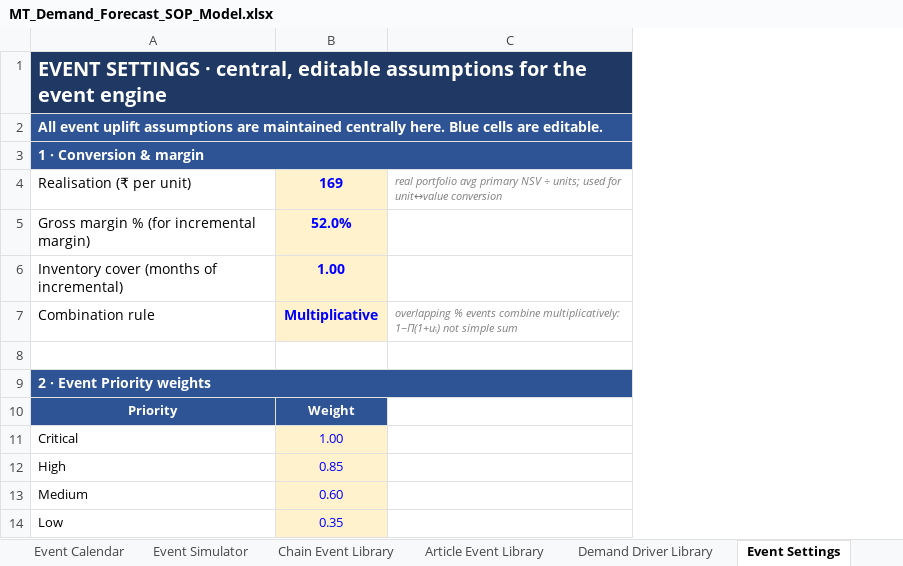
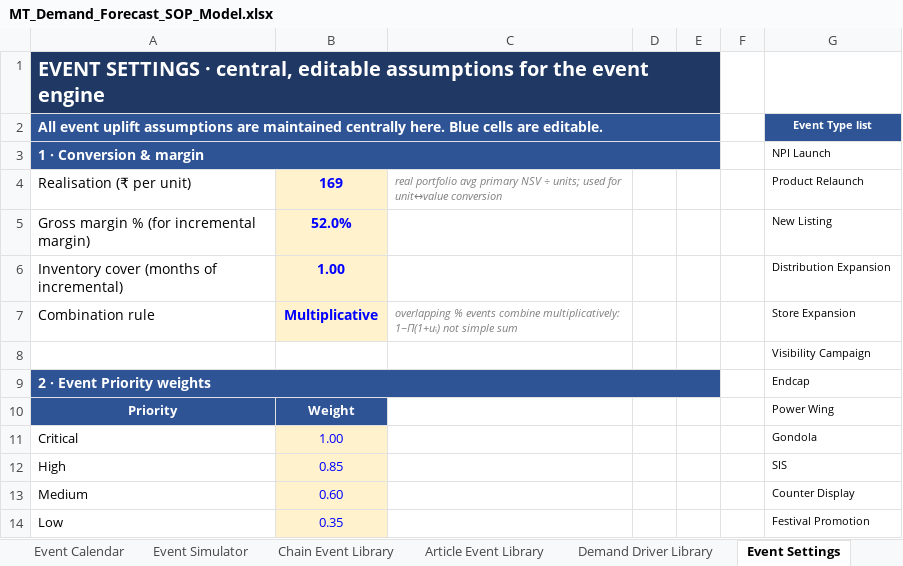
Before and after one commit to aswalsheshant-cell/mt-dashboard, an Excel workbook: DemandForecast/MT_Demand_Forecast_SOP_Model.xlsx, sheet Event Settings, drawn as a sheet; only a part is shown; values as stored, in another font and other column widths than the file's, no borders; the diff names each change by its address in the sheet, - before the commit and + after, or states it on an @@ line.

```diff
--- a/DemandForecast/MT_Demand_Forecast_SOP_Model.xlsx (sheet Event Settings)
+++ b/DemandForecast/MT_Demand_Forecast_SOP_Model.xlsx (sheet Event Settings)
+column D, empty
+column E, empty
+column F, empty
+column G, rows 2-14: Event Type list | NPI Launch | Product Relaunch | New Listing | Distribution Expansion | Store Expansion | Visibility Campaign | Endcap | Power Wing | Gondola | SIS | Counter Display | Festival Promotion
```
Also changed, not shown: 1 other file.
